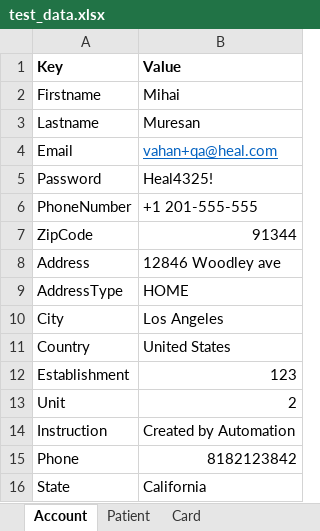
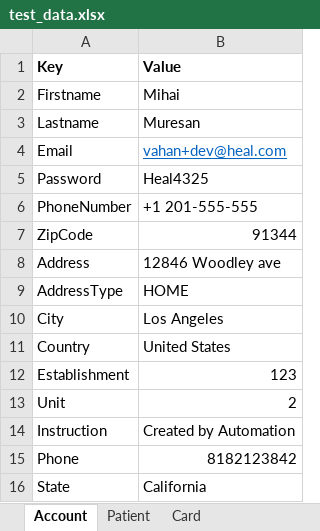
Before and after one commit to martalt89/Automation, an Excel workbook: Automation/src/main/resources/test_data.xlsx, sheet Account, drawn as a sheet; values as stored, in another font and other column widths than the file's, no borders; the diff names each change by its address in the sheet, - before the commit and + after, or states it on an @@ line.

```diff
--- a/Automation/src/main/resources/test_data.xlsx (sheet Account)
+++ b/Automation/src/main/resources/test_data.xlsx (sheet Account)
-B4 (Value): vahan+qa@heal.com
+B4 (Value): vahan+dev@heal.com
-B5 (Value): Heal4325!
+B5 (Value): Heal4325
```
Also changed, not shown: Automation/runs/Critical_path_Patient.xlsx, 3 other files.
